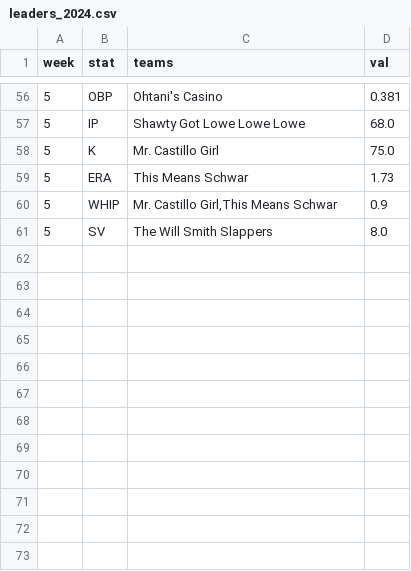
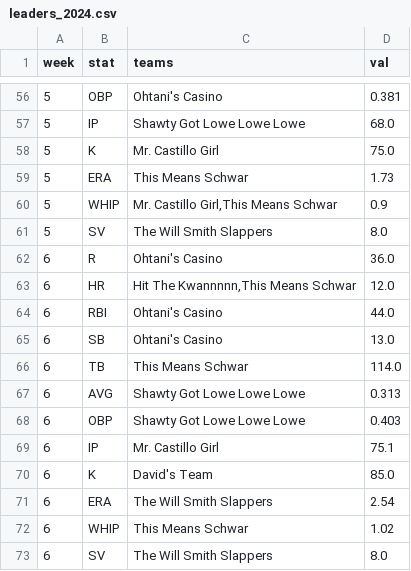
Before and after one commit to maflancer/baseball, a CSV file: public/data/leaders_2024.csv, drawn as a sheet; only a part is shown, gaps mark what is left out.

```diff
--- a/public/data/leaders_2024.csv
+++ b/public/data/leaders_2024.csv
@@ -61 +61,13 @@ week,stat,teams,val
 5,SV,The Will Smith Slappers,8.0
+6,R,Ohtani's Casino,36.0
+6,HR,"Hit The Kwannnnn,This Means Schwar",12.0
+6,RBI,Ohtani's Casino,44.0
+6,SB,Ohtani's Casino,13.0
+6,TB,This Means Schwar,114.0
+6,AVG,Shawty Got Lowe Lowe Lowe,0.313
+6,OBP,Shawty Got Lowe Lowe Lowe,0.403
+6,IP,Mr. Castillo Girl,75.1
+6,K,David's Team,85.0
+6,ERA,The Will Smith Slappers,2.54
+6,WHIP,This Means Schwar,1.02
+6,SV,The Will Smith Slappers,8.0
```
Also changed, not shown: public/data/stats_2024.csv, 2 other files.
